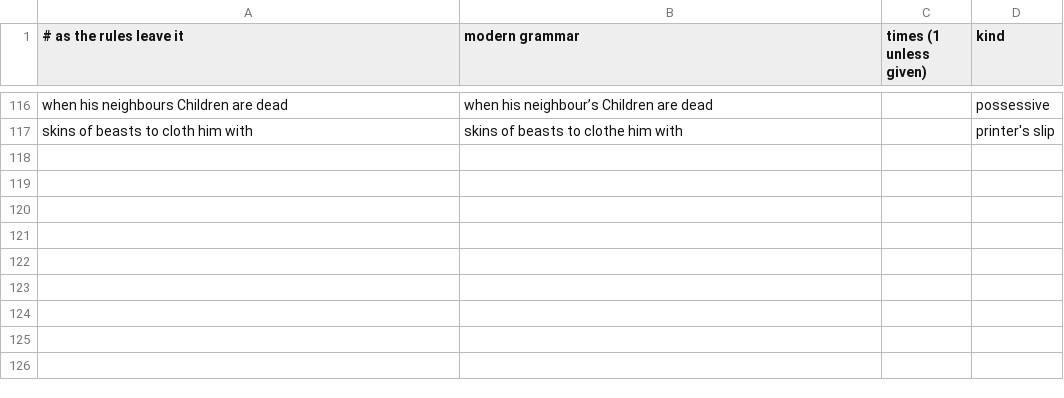
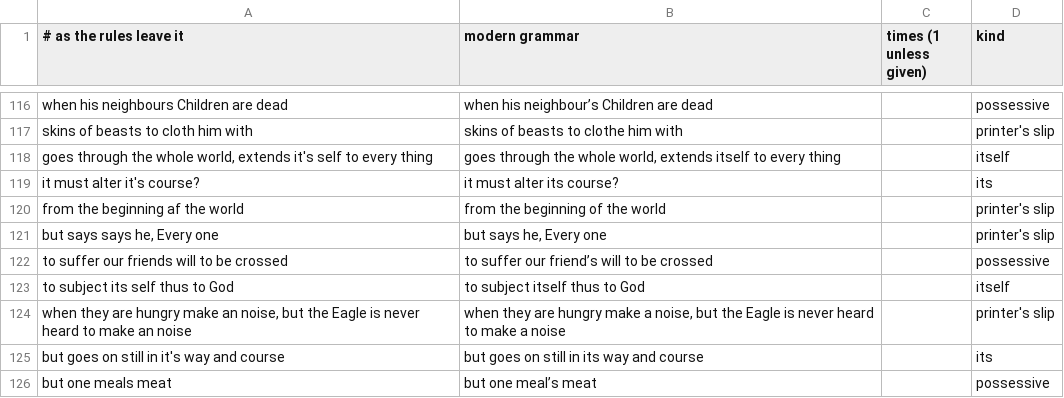
Before and after one commit to rfrmd/schriftohr-books, a TSV file: books/rare-jewel-of-christian-contentment/grammar.tsv, drawn as a sheet; only a part is shown, gaps mark what is left out; the diff names each change by its address in the sheet, - before the commit and + after, or states it on an @@ line.

Commit message:
Rare Jewel: clarity pass for Sermon VI (part)

```diff
--- a/books/rare-jewel-of-christian-contentment/grammar.tsv
+++ b/books/rare-jewel-of-christian-contentment/grammar.tsv
+row 118: goes through the whole world, extends it's self to every thing | goes through the whole world, extends itself to every thing |  | itself
+row 119: it must alter it's course? | it must alter its course? |  | its
+row 120: from the beginning af the world | from the beginning of the world |  | printer's slip
+row 121: but says says he, Every one | but says he, Every one |  | printer's slip
+row 122: to suffer our friends will to be crossed | to suffer our friend’s will to be crossed |  | possessive
+row 123: to subject its self thus to God | to subject itself thus to God |  | itself
+row 124: when they are hungry make an noise, but the Eagle is never heard to make an noise | when they are hungry make a noise, but the Eagle is never heard to make a noise |  | printer's slip
+row 125: but goes on still in it's way and course | but goes on still in its way and course |  | its
+row 126: but one meals meat | but one meal’s meat |  | possessive
```
Also changed, not shown: books/rare-jewel-of-christian-contentment/spelling-map.tsv, 1 other file.
